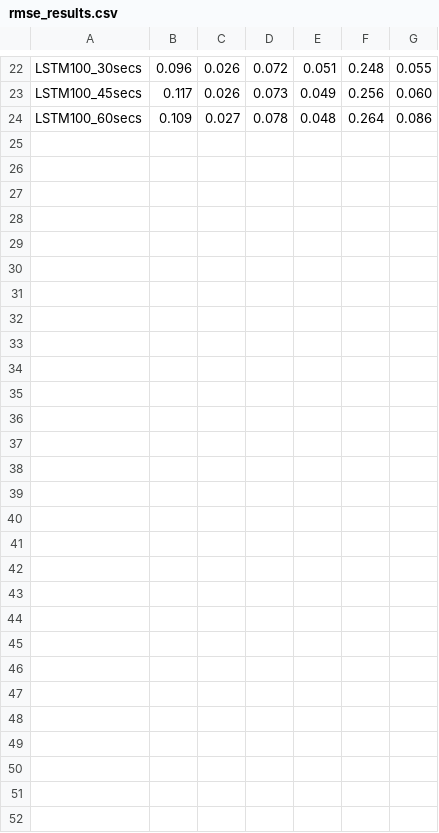
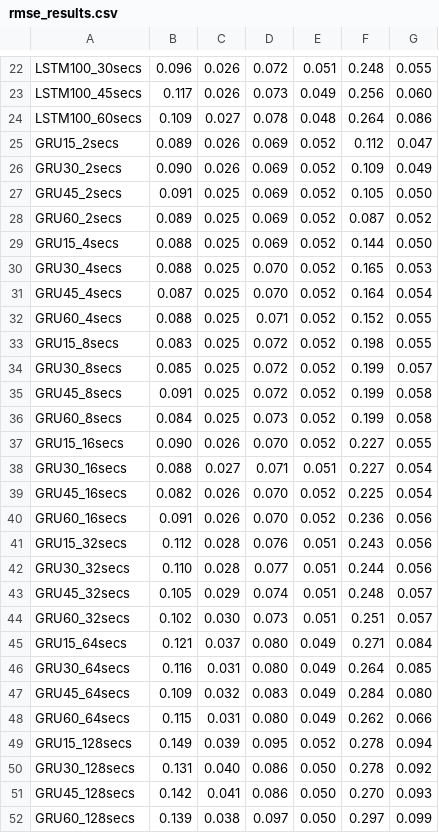
Before and after one commit to PedroOliveiraPT/Electricity-Forecasting, a CSV file: results/rmse_results.csv, drawn as a sheet; only a part is shown, gaps mark what is left out; the diff names each change by its address in the sheet, - before the commit and + after, or states it on an @@ line.

Commit message:
results

```diff
--- a/results/rmse_results.csv
+++ b/results/rmse_results.csv
+row 25: GRU15_2secs | 0.089 | 0.026 | 0.069 | 0.052 | 0.112 | 0.047
+row 26: GRU30_2secs | 0.090 | 0.026 | 0.069 | 0.052 | 0.109 | 0.049
+row 27: GRU45_2secs | 0.091 | 0.025 | 0.069 | 0.052 | 0.105 | 0.050
+row 28: GRU60_2secs | 0.089 | 0.025 | 0.069 | 0.052 | 0.087 | 0.052
+row 29: GRU15_4secs | 0.088 | 0.025 | 0.069 | 0.052 | 0.144 | 0.050
+row 30: GRU30_4secs | 0.088 | 0.025 | 0.070 | 0.052 | 0.165 | 0.053
+row 31: GRU45_4secs | 0.087 | 0.025 | 0.070 | 0.052 | 0.164 | 0.054
+row 32: GRU60_4secs | 0.088 | 0.025 | 0.071 | 0.052 | 0.152 | 0.055
+row 33: GRU15_8secs | 0.083 | 0.025 | 0.072 | 0.052 | 0.198 | 0.055
+row 34: GRU30_8secs | 0.085 | 0.025 | 0.072 | 0.052 | 0.199 | 0.057
+row 35: GRU45_8secs | 0.091 | 0.025 | 0.072 | 0.052 | 0.199 | 0.058
+row 36: GRU60_8secs | 0.084 | 0.025 | 0.073 | 0.052 | 0.199 | 0.058
+row 37: GRU15_16secs | 0.090 | 0.026 | 0.070 | 0.052 | 0.227 | 0.055
+row 38: GRU30_16secs | 0.088 | 0.027 | 0.071 | 0.051 | 0.227 | 0.054
+row 39: GRU45_16secs | 0.082 | 0.026 | 0.070 | 0.052 | 0.225 | 0.054
+row 40: GRU60_16secs | 0.091 | 0.026 | 0.070 | 0.052 | 0.236 | 0.056
+row 41: GRU15_32secs | 0.112 | 0.028 | 0.076 | 0.051 | 0.243 | 0.056
+row 42: GRU30_32secs | 0.110 | 0.028 | 0.077 | 0.051 | 0.244 | 0.056
+row 43: GRU45_32secs | 0.105 | 0.029 | 0.074 | 0.051 | 0.248 | 0.057
+row 44: GRU60_32secs | 0.102 | 0.030 | 0.073 | 0.051 | 0.251 | 0.057
+row 45: GRU15_64secs | 0.121 | 0.037 | 0.080 | 0.049 | 0.271 | 0.084
+row 46: GRU30_64secs | 0.116 | 0.031 | 0.080 | 0.049 | 0.264 | 0.085
+row 47: GRU45_64secs | 0.109 | 0.032 | 0.083 | 0.049 | 0.284 | 0.080
+row 48: GRU60_64secs | 0.115 | 0.031 | 0.080 | 0.049 | 0.262 | 0.066
+row 49: GRU15_128secs | 0.149 | 0.039 | 0.095 | 0.052 | 0.278 | 0.094
+row 50: GRU30_128secs | 0.131 | 0.040 | 0.086 | 0.050 | 0.278 | 0.092
+row 51: GRU45_128secs | 0.142 | 0.041 | 0.086 | 0.050 | 0.270 | 0.093
+row 52: GRU60_128secs | 0.139 | 0.038 | 0.097 | 0.050 | 0.297 | 0.099
```
Also changed, not shown: 1 other file.
